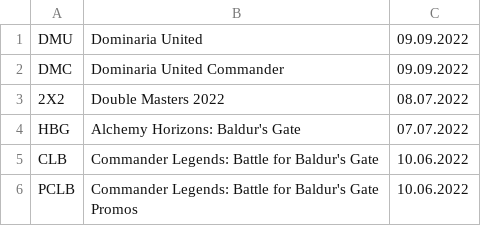
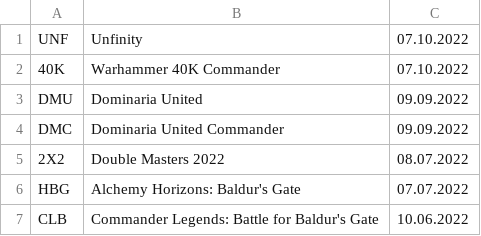
Before and after one commit to valgrut/MagicTGTools, a CSV file: mtg-labels/sets-list.csv, drawn as a sheet; only a part is shown; the shorter side is filled out with more unchanged rows; the diff names each change by its address in the sheet, - before the commit and + after, or states it on an @@ line.

Commit message:
Added expansions: UNF, 40K

```diff
--- a/mtg-labels/sets-list.csv
+++ b/mtg-labels/sets-list.csv
+row 1: UNF | Unfinity | 07.10.2022
+row 2: 40K | Warhammer 40K Commander | 07.10.2022
```
